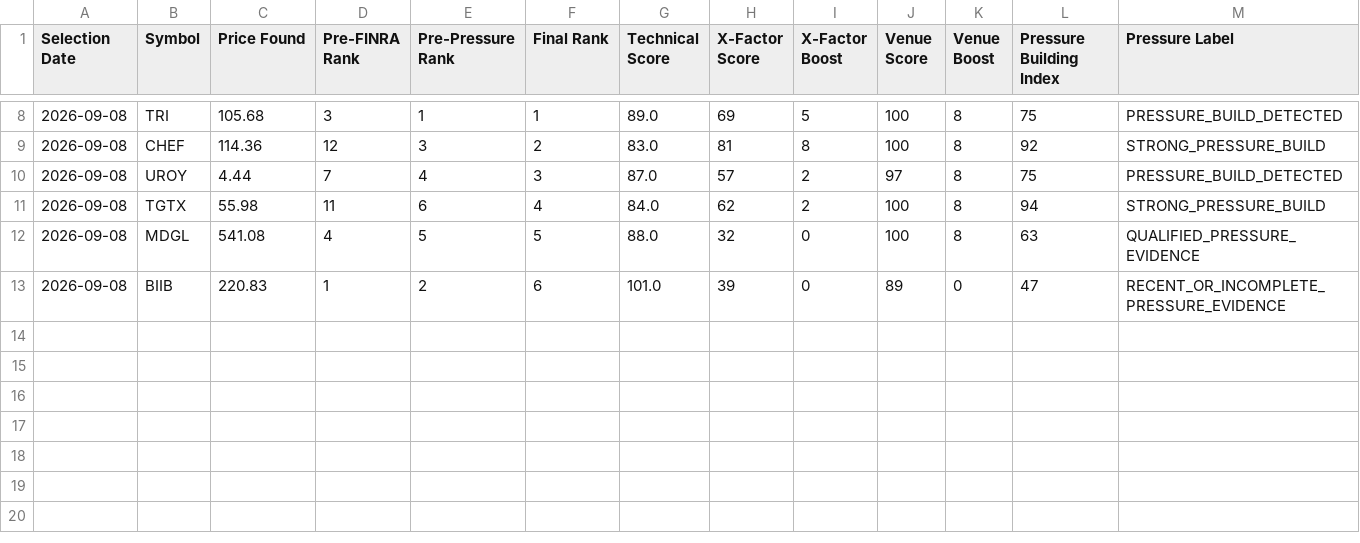
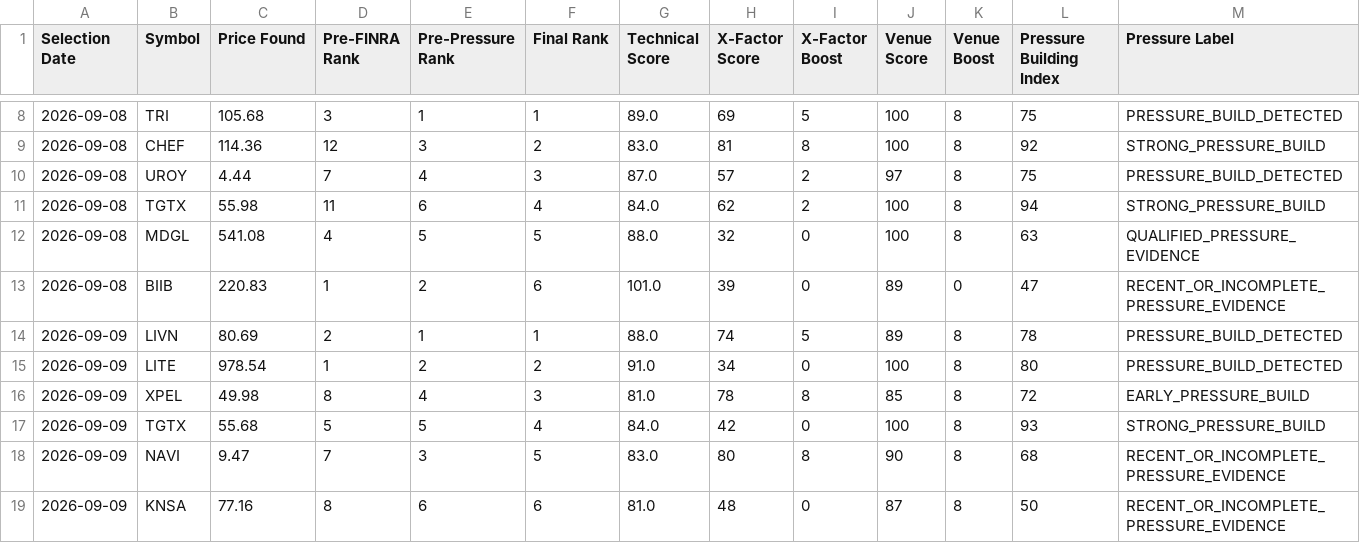
Before and after one commit to craney78/edgebreak-site, a CSV file: daily_brief_top6_history.csv, drawn as a sheet; only a part is shown, gaps mark what is left out; rows hold the shown columns only; the diff names each change by its address in the sheet, - before the commit and + after, or states it on an @@ line.

Commit message:
Daily Scan 2026-09-09

```diff
--- a/daily_brief_top6_history.csv
+++ b/daily_brief_top6_history.csv
+row 14: 2026-09-09 | LIVN | 80.69 | 2 | 1 | 1 | 88.0 | 74 | 5 | 89 | 8 | 78 | PRESSURE_BUILD_DETECTED
+row 15: 2026-09-09 | LITE | 978.54 | 1 | 2 | 2 | 91.0 | 34 | 0 | 100 | 8 | 80 | PRESSURE_BUILD_DETECTED
+row 16: 2026-09-09 | XPEL | 49.98 | 8 | 4 | 3 | 81.0 | 78 | 8 | 85 | 8 | 72 | EARLY_PRESSURE_BUILD
+row 17: 2026-09-09 | TGTX | 55.68 | 5 | 5 | 4 | 84.0 | 42 | 0 | 100 | 8 | 93 | STRONG_PRESSURE_BUILD
+row 18: 2026-09-09 | NAVI | 9.47 | 7 | 3 | 5 | 83.0 | 80 | 8 | 90 | 8 | 68 | RECENT_OR_INCOMPLETE_PRESSURE_EVIDENCE
+row 19: 2026-09-09 | KNSA | 77.16 | 8 | 6 | 6 | 81.0 | 48 | 0 | 87 | 8 | 50 | RECENT_OR_INCOMPLETE_PRESSURE_EVIDENCE
```
Also changed, not shown: daily_scan_history.csv, 14 other files.
